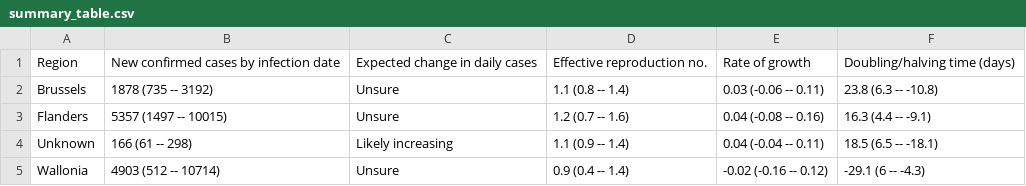
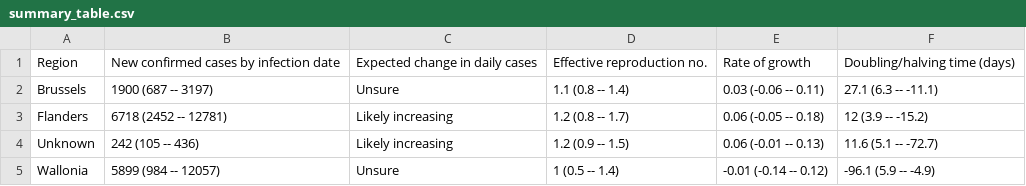
Before and after one commit to edugonzaloalmorox/covid-rt-estimates, a CSV file: subnational/belgium/cases/summary/summary_table.csv, drawn as a sheet.

```diff
--- a/subnational/belgium/cases/summary/summary_table.csv
+++ b/subnational/belgium/cases/summary/summary_table.csv
@@ -1,5 +1,5 @@
 Region,New confirmed cases by infection date,Expected change in daily cases,Effective reproduction no.,Rate of growth,Doubling/halving time (days)
-Brussels,1878 (735 -- 3192),Unsure,1.1 (0.8 -- 1.4),0.03 (-0.06 -- 0.11),23.8 (6.3 -- -10.8)
-Flanders,5357 (1497 -- 10015),Unsure,1.2 (0.7 -- 1.6),0.04 (-0.08 -- 0.16),16.3 (4.4 -- -9.1)
-Unknown,166 (61 -- 298),Likely increasing,1.1 (0.9 -- 1.4),0.04 (-0.04 -- 0.11),18.5 (6.5 -- -18.1)
-Wallonia,4903 (512 -- 10714),Unsure,0.9 (0.4 -- 1.4),-0.02 (-0.16 -- 0.12),-29.1 (6 -- -4.3)
+Brussels,1900 (687 -- 3197),Unsure,1.1 (0.8 -- 1.4),0.03 (-0.06 -- 0.11),27.1 (6.3 -- -11.1)
+Flanders,6718 (2452 -- 12781),Likely increasing,1.2 (0.8 -- 1.7),0.06 (-0.05 -- 0.18),12 (3.9 -- -15.2)
+Unknown,242 (105 -- 436),Likely increasing,1.2 (0.9 -- 1.5),0.06 (-0.01 -- 0.13),11.6 (5.1 -- -72.7)
+Wallonia,5899 (984 -- 12057),Unsure,1 (0.5 -- 1.4),-0.01 (-0.14 -- 0.12),-96.1 (5.9 -- -4.9)
```
Also changed, not shown: subnational/belgium/cases/summary/cases_by_infection.csv, subnational/belgium/cases/summary/cases_by_report.csv, 55 other files.
